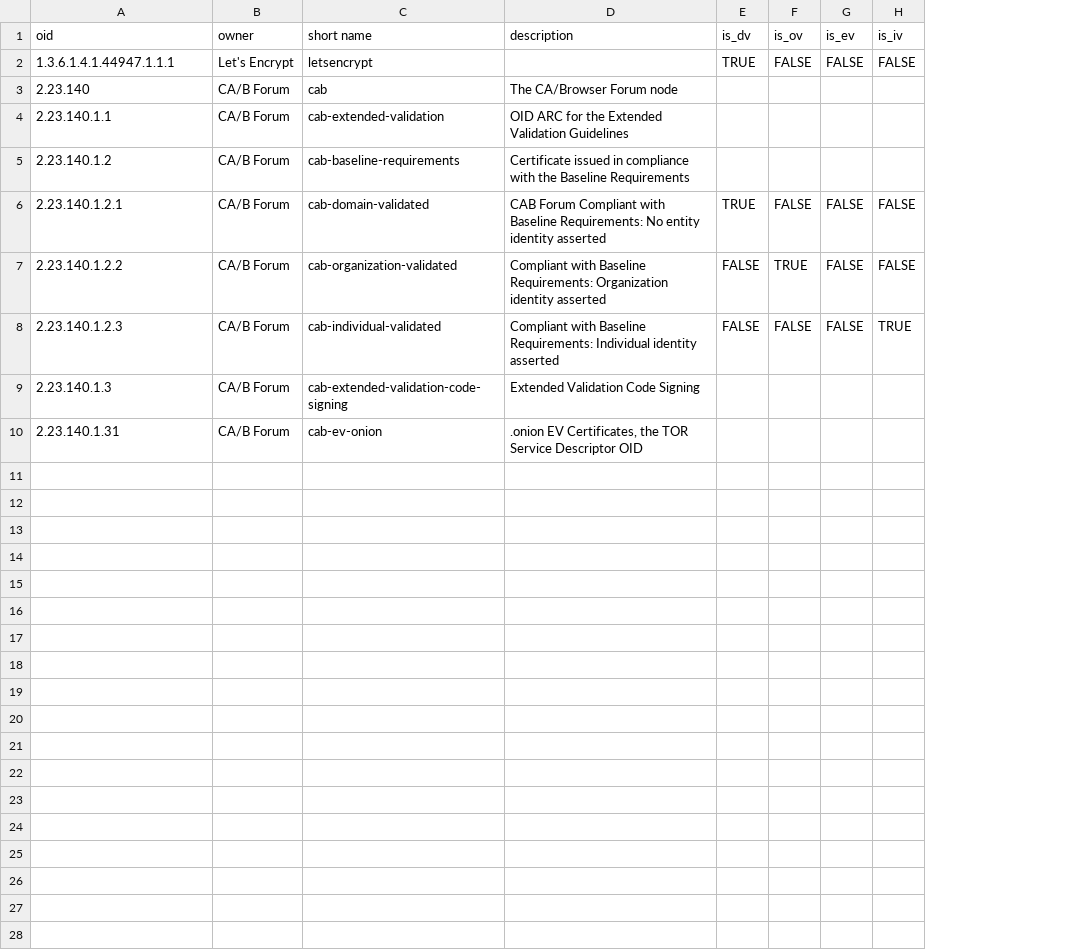
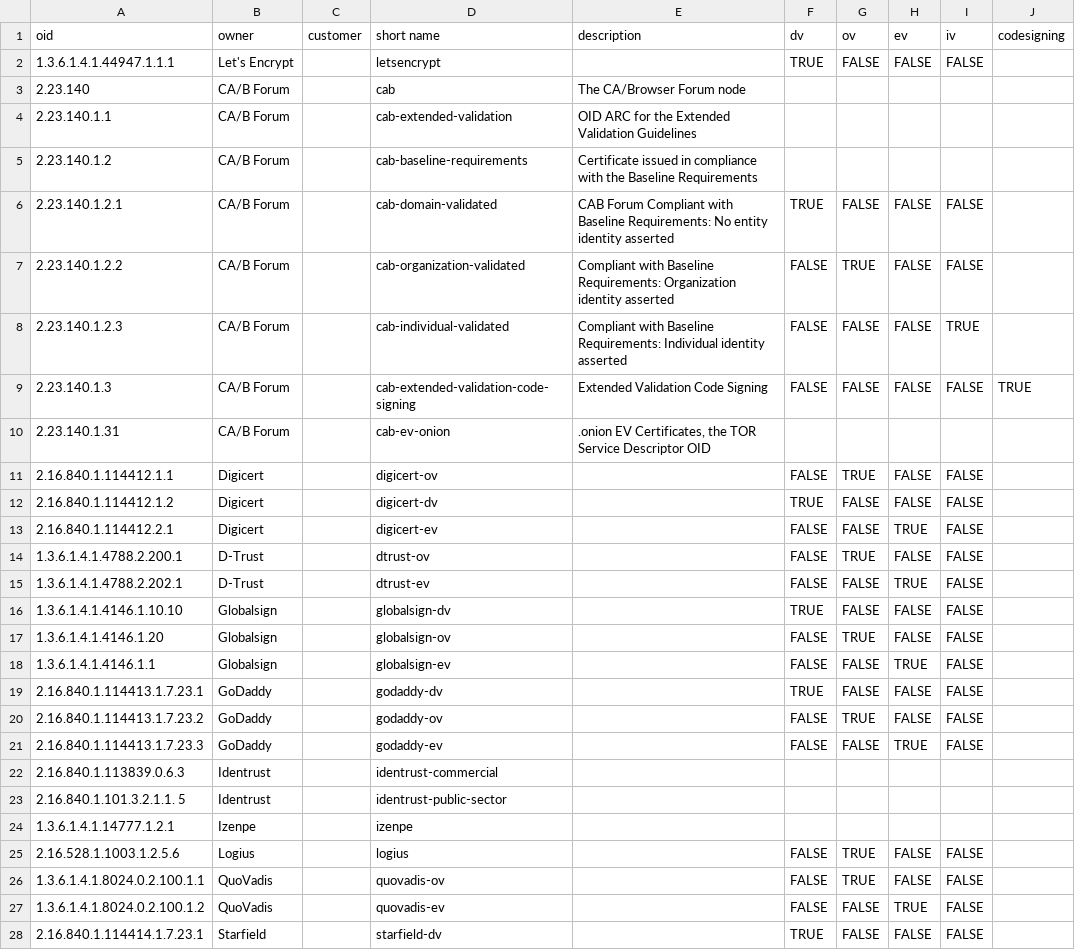
Before and after one commit to zmap/constants, a CSV file: x509/certificate_policies.csv, drawn as a sheet; only a part is shown; removed rows and columns are numbered as before the commit, all else as after; the diff covers the shown part only; the diff names each change by its address in the sheet, - before the commit and + after, or states it on an @@ line.

Commit message:
Adding all the OIDs on CA/B website

```diff
--- a/x509/certificate_policies.csv
+++ b/x509/certificate_policies.csv
+column C (customer), empty
-column E (is_dv), rows 2-8: TRUE |  |  |  | TRUE | FALSE | FALSE
+column I (iv), rows 2-9: FALSE |  |  |  | FALSE | FALSE | TRUE | FALSE
+column J (codesigning), row 9: TRUE
-F1: is_ov
+F1: dv
-G1: is_ev
+G1: ov
-H1: is_iv
+H1: ev
-F2 (dv): FALSE
+F2 (dv): TRUE
-F6 (dv): FALSE
+F6 (dv): TRUE
-F7 (dv): TRUE
+F7 (dv): FALSE
-G7 (ov): FALSE
+G7 (ov): TRUE
-H8 (ev): TRUE
+H8 (ev): FALSE
-F9 (dv): (empty)
+F9 (dv): FALSE
-G9 (ov): (empty)
+G9 (ov): FALSE
-H9 (ev): (empty)
+H9 (ev): FALSE
+row 11: 2.16.840.1.114412.1.1 | Digicert |  | digicert-ov |  | FALSE | TRUE | FALSE | FALSE
+row 12: 2.16.840.1.114412.1.2 | Digicert |  | digicert-dv |  | TRUE | FALSE | FALSE | FALSE
+row 13: 2.16.840.1.114412.2.1 | Digicert |  | digicert-ev |  | FALSE | FALSE | TRUE | FALSE
+row 14: 1.3.6.1.4.1.4788.2.200.1 | D-Trust |  | dtrust-ov |  | FALSE | TRUE | FALSE | FALSE
+row 15: 1.3.6.1.4.1.4788.2.202.1 | D-Trust |  | dtrust-ev |  | FALSE | FALSE | TRUE | FALSE
+row 16: 1.3.6.1.4.1.4146.1.10.10 | Globalsign |  | globalsign-dv |  | TRUE | FALSE | FALSE | FALSE
+row 17: 1.3.6.1.4.1.4146.1.20 | Globalsign |  | globalsign-ov |  | FALSE | TRUE | FALSE | FALSE
+row 18: 1.3.6.1.4.1.4146.1.1 | Globalsign |  | globalsign-ev |  | FALSE | FALSE | TRUE | FALSE
+row 19: 2.16.840.1.114413.1.7.23.1 | GoDaddy |  | godaddy-dv |  | TRUE | FALSE | FALSE | FALSE
+row 20: 2.16.840.1.114413.1.7.23.2 | GoDaddy |  | godaddy-ov |  | FALSE | TRUE | FALSE | FALSE
+row 21: 2.16.840.1.114413.1.7.23.3 | GoDaddy |  | godaddy-ev |  | FALSE | FALSE | TRUE | FALSE
+row 22: 2.16.840.1.113839.0.6.3 | Identrust |  | identrust-commercial
+row 23: 2.16.840.1.101.3.2.1.1. 5 | Identrust |  | identrust-public-sector
+row 24: 1.3.6.1.4.1.14777.1.2.1 | Izenpe |  | izenpe
+row 25: 2.16.528.1.1003.1.2.5.6 | Logius |  | logius |  | FALSE | TRUE | FALSE | FALSE
+row 26: 1.3.6.1.4.1.8024.0.2.100.1.1 | QuoVadis |  | quovadis-ov |  | FALSE | TRUE | FALSE | FALSE
+row 27: 1.3.6.1.4.1.8024.0.2.100.1.2 | QuoVadis |  | quovadis-ev |  | FALSE | FALSE | TRUE | FALSE
+row 28: 2.16.840.1.114414.1.7.23.1 | Starfield |  | starfield-dv |  | TRUE | FALSE | FALSE | FALSE
```
Also changed, not shown: 9 added rows elsewhere in this file.
